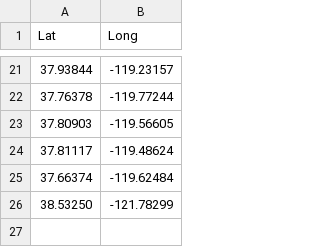
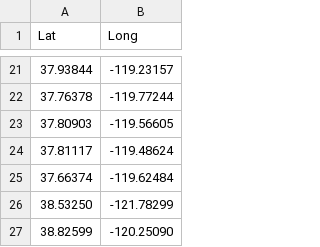
Before and after one commit to IntBio-UCD/parent_pops_common-gardens, a CSV file: output/Climate/Shapefile_coords.csv, drawn as a sheet; only a part is shown, gaps mark what is left out.

Commit message:
Added WL2 garden coords to shapefile

```diff
--- a/output/Climate/Shapefile_coords.csv
+++ b/output/Climate/Shapefile_coords.csv
@@ -26 +26,2 @@ Lat,Long
 38.53250,-121.78299
+38.82599,-120.25090
```
Also changed, not shown: 2 other files.
